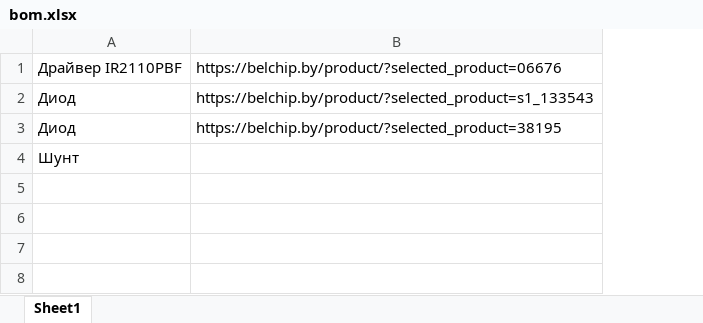
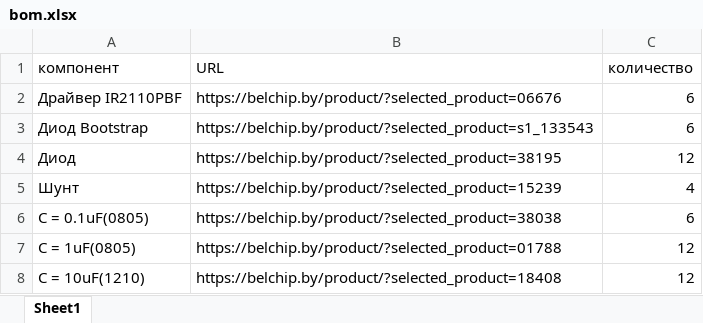
Before and after one commit to VanyaTsekhavoi/Synchronous_driver, an Excel workbook: bom.xlsx, sheet Sheet1, drawn as a sheet; values as stored, in another font and other column widths than the file's, no borders; addresses are those after the commit; the diff names each change by its address in the sheet, - before the commit and + after, or states it on an @@ line.

```diff
--- a/bom.xlsx (sheet Sheet1)
+++ b/bom.xlsx (sheet Sheet1)
+column C, rows 2-5: 6 | 6 | 12 | 4
+row 1: компонент | URL | количество
-A3: Диод
+A3: Диод Bootstrap
-B5: (empty)
+B5: https://belchip.by/product/?selected_product=15239
+row 6: С = 0.1uF(0805) | https://belchip.by/product/?selected_product=38038 | 6
+row 7: С = 1uF(0805) | https://belchip.by/product/?selected_product=01788 | 12
+row 8: С = 10uF(1210) | https://belchip.by/product/?selected_product=18408 | 12
```
Also changed, not shown: 23 other files.
